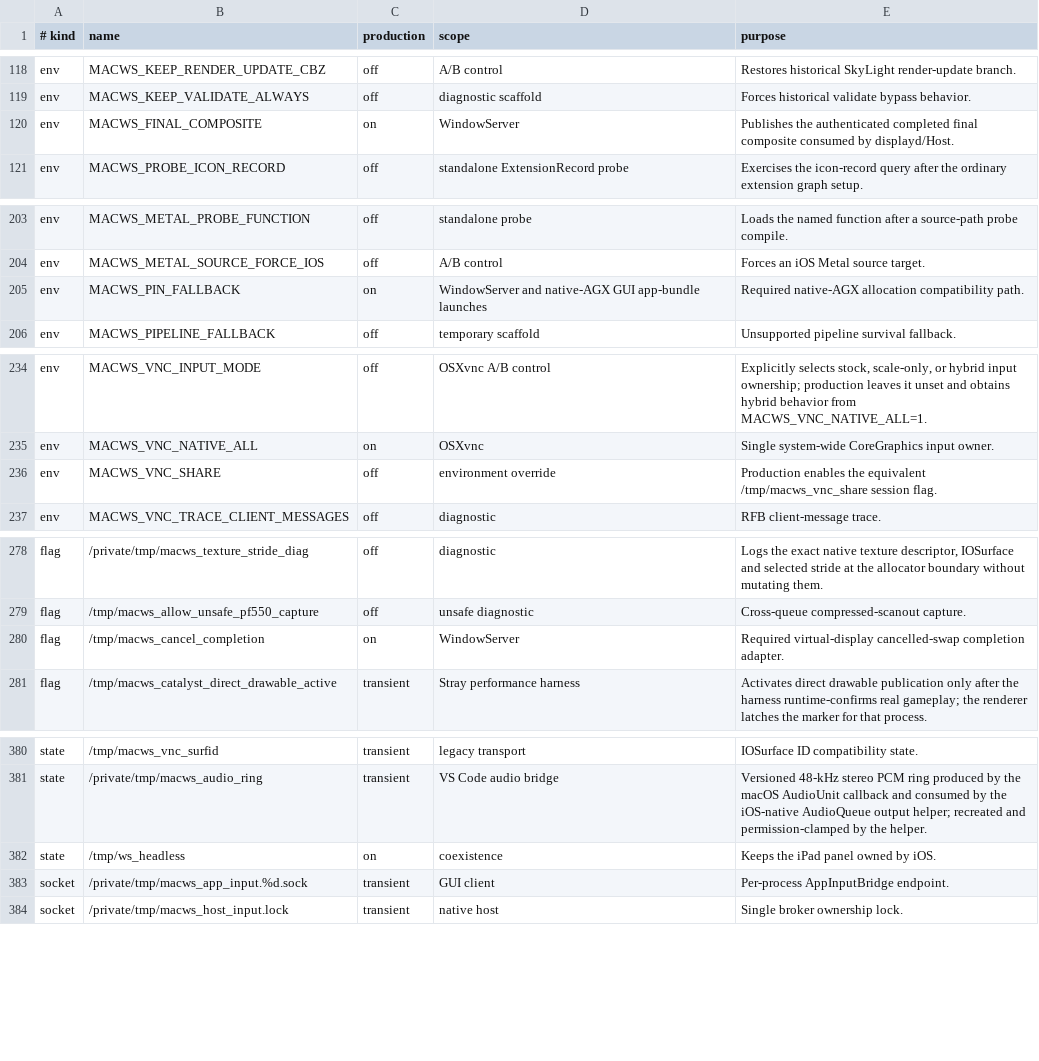
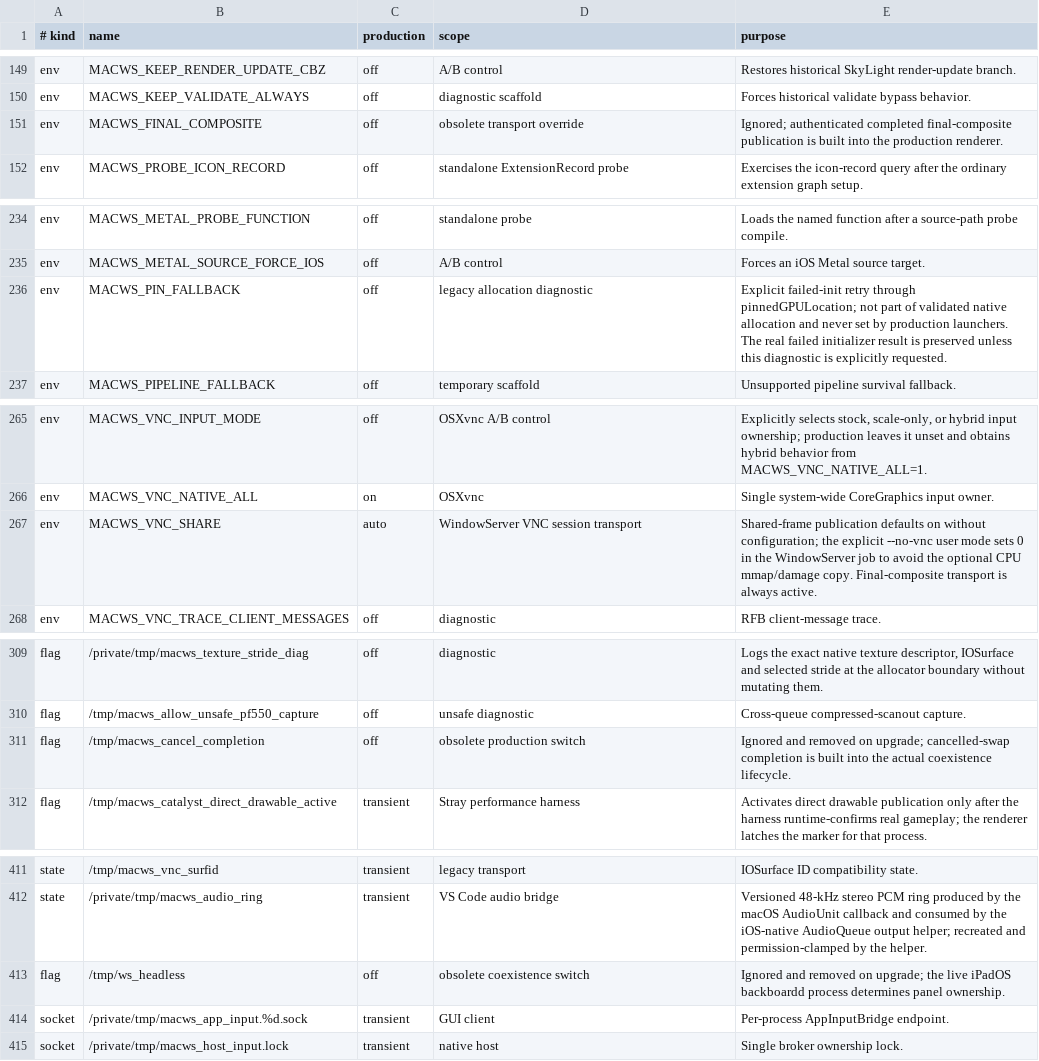
Before and after one commit to DCMMC/MacWSBootingGuide, a TSV file: docs/runtime-switches.tsv, drawn as a sheet; only a part is shown, gaps mark what is left out; the diff covers the shown part only.

Commit message:
Make production defaults independent of marker files

```diff
--- a/docs/runtime-switches.tsv
+++ b/docs/runtime-switches.tsv
@@ -119,3 +150,3 @@ env	MACWS_KEEP_RENDER_UPDATE_CBZ	off	A/B control	Restores historical SkyLight re
 env	MACWS_KEEP_VALIDATE_ALWAYS	off	diagnostic scaffold	Forces historical validate bypass behavior.
-env	MACWS_FINAL_COMPOSITE	on	WindowServer	Publishes the authenticated completed final composite consumed by displayd/Host.
+env	MACWS_FINAL_COMPOSITE	off	obsolete transport override	Ignored; authenticated completed final-composite publication is built into the production renderer.
 env	MACWS_PROBE_ICON_RECORD	off	standalone ExtensionRecord probe	Exercises the icon-record query after the ordinary extension graph setup.
@@ -204,3 +235,3 @@ env	MACWS_METAL_PROBE_FUNCTION	off	standalone probe	Loads the named function aft
 env	MACWS_METAL_SOURCE_FORCE_IOS	off	A/B control	Forces an iOS Metal source target.
-env	MACWS_PIN_FALLBACK	on	WindowServer and native-AGX GUI app-bundle launches	Required native-AGX allocation compatibility path.
+env	MACWS_PIN_FALLBACK	off	legacy allocation diagnostic	Explicit failed-init retry through pinnedGPULocation; not part of validated native allocation and never set by production launchers. The real failed initializer result is preserved unless this diagnostic is explicitly requested.
 env	MACWS_PIPELINE_FALLBACK	off	temporary scaffold	Unsupported pipeline survival fallback.
@@ -235,3 +266,3 @@ env	MACWS_VNC_INPUT_MODE	off	OSXvnc A/B control	Explicitly selects stock, scale-
 env	MACWS_VNC_NATIVE_ALL	on	OSXvnc	Single system-wide CoreGraphics input owner.
-env	MACWS_VNC_SHARE	off	environment override	Production enables the equivalent /tmp/macws_vnc_share session flag.
+env	MACWS_VNC_SHARE	auto	WindowServer VNC session transport	Shared-frame publication defaults on without configuration; the explicit --no-vnc user mode sets 0 in the WindowServer job to avoid the optional CPU mmap/damage copy. Final-composite transport is always active.
 env	MACWS_VNC_TRACE_CLIENT_MESSAGES	off	diagnostic	RFB client-message trace.
@@ -279,3 +310,3 @@ flag	/private/tmp/macws_texture_stride_diag	off	diagnostic	Logs the exact native
 flag	/tmp/macws_allow_unsafe_pf550_capture	off	unsafe diagnostic	Cross-queue compressed-scanout capture.
-flag	/tmp/macws_cancel_completion	on	WindowServer	Required virtual-display cancelled-swap completion adapter.
+flag	/tmp/macws_cancel_completion	off	obsolete production switch	Ignored and removed on upgrade; cancelled-swap completion is built into the actual coexistence lifecycle.
 flag	/tmp/macws_catalyst_direct_drawable_active	transient	Stray performance harness	Activates direct drawable publication only after the harness runtime-confirms real gameplay; the renderer latches the marker for that process.
@@ -381,3 +412,3 @@ state	/tmp/macws_vnc_surfid	transient	legacy transport	IOSurface ID compatibilit
 state	/private/tmp/macws_audio_ring	transient	VS Code audio bridge	Versioned 48-kHz stereo PCM ring produced by the macOS AudioUnit callback and consumed by the iOS-native AudioQueue output helper; recreated and permission-clamped by the helper.
-state	/tmp/ws_headless	on	coexistence	Keeps the iPad panel owned by iOS.
+flag	/tmp/ws_headless	off	obsolete coexistence switch	Ignored and removed on upgrade; the live iPadOS backboardd process determines panel ownership.
 socket	/private/tmp/macws_app_input.%d.sock	transient	GUI client	Per-process AppInputBridge endpoint.
```
Also changed, not shown: 31 added rows and 29 edited cells elsewhere in this file, 53 other files.
